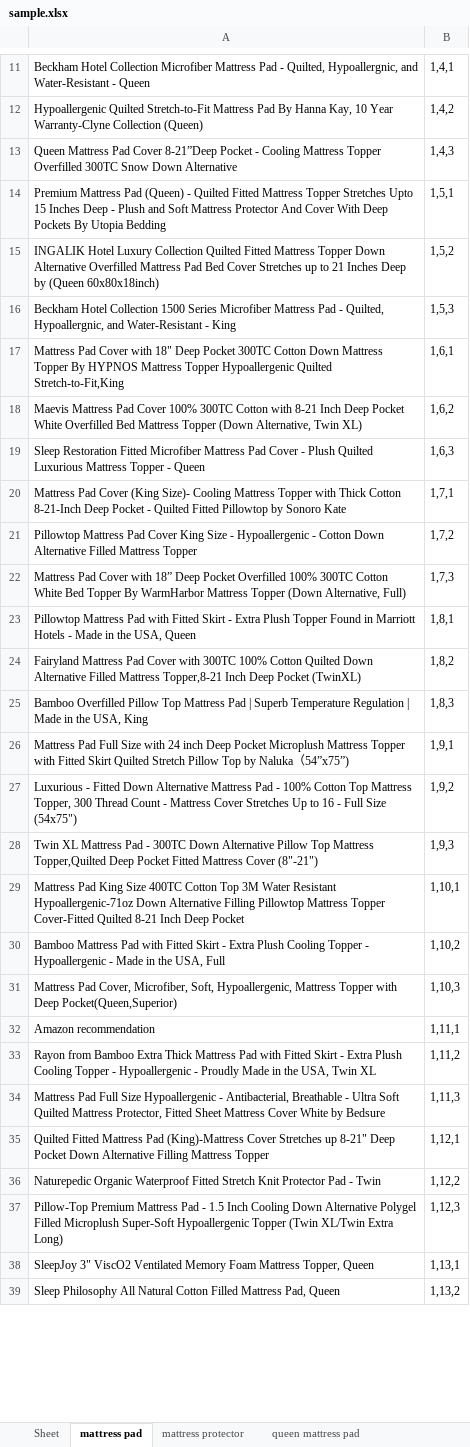
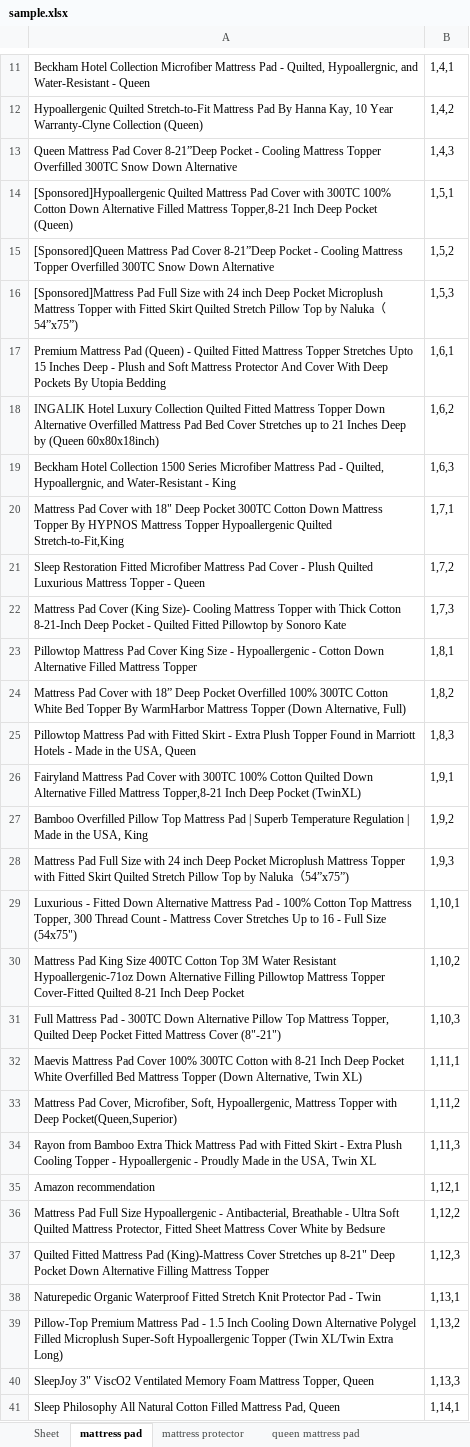
Before and after one commit to CaryWill/AmazonWebCrawler, an Excel workbook: sample.xlsx, sheet mattress pad, drawn as a sheet; only a part is shown, gaps mark what is left out; values as stored, in another font and other column widths than the file's, no borders; removed rows and columns are numbered as before the commit, all else as after; the diff covers the shown part only; the diff names each change by its address in the sheet, - before the commit and + after, or states it on an @@ line.

```diff
--- a/sample.xlsx (sheet mattress pad)
+++ b/sample.xlsx (sheet mattress pad)
+row 14: [Sponsored]Hypoallergenic Quilted Mattress Pad Cover with 300TC 100% Cotton Down Alternative Filled Mattress Topper,8-21 Inch Deep Pocket (Queen) | 1,5,1
+row 15: [Sponsored]Queen Mattress Pad Cover 8-21”Deep Pocket - Cooling Mattress Topper Overfilled 300TC Snow Down Alternative | 1,5,2
+row 16: [Sponsored]Mattress Pad Full Size with 24 inch Deep Pocket Microplush Mattress Topper with Fitted Skirt Quilted Stretch Pillow Top by Naluka（54”x75”) | 1,5,3
-B17: 1,5,1
+B17: 1,6,1
-B18: 1,5,2
+B18: 1,6,2
-B19: 1,5,3
+B19: 1,6,3
-B20: 1,6,1
+B20: 1,7,1
-row 18: Maevis Mattress Pad Cover 100% 300TC Cotton with 8-21 Inch Deep Pocket White Overfilled Bed Mattress Topper (Down Alternative, Twin XL) | 1,6,2
-B21: 1,6,3
+B21: 1,7,2
-B22: 1,7,1
+B22: 1,7,3
-B23: 1,7,2
+B23: 1,8,1
-B24: 1,7,3
+B24: 1,8,2
-B25: 1,8,1
+B25: 1,8,3
-B26: 1,8,2
+B26: 1,9,1
-B27: 1,8,3
+B27: 1,9,2
-B28: 1,9,1
+B28: 1,9,3
-B29: 1,9,2
+B29: 1,10,1
-row 28: Twin XL Mattress Pad - 300TC Down Alternative Pillow Top Mattress Topper,Quilted Deep Pocket Fitted Mattress Cover (8"-21") | 1,9,3
-B30: 1,10,1
+B30: 1,10,2
-row 30: Bamboo Mattress Pad with Fitted Skirt - Extra Plush Cooling Topper - Hypoallergenic - Made in the USA, Full | 1,10,2
+row 31: Full Mattress Pad - 300TC Down Alternative Pillow Top Mattress Topper, Quilted Deep Pocket Fitted Mattress Cover (8"-21") | 1,10,3
+row 32: Maevis Mattress Pad Cover 100% 300TC Cotton with 8-21 Inch Deep Pocket White Overfilled Bed Mattress Topper (Down Alternative, Twin XL) | 1,11,1
-B33: 1,10,3
+B33: 1,11,2
-row 32: Amazon recommendation | 1,11,1
-B34: 1,11,2
+B34: 1,11,3
+row 35: Amazon recommendation | 1,12,1
-B36: 1,11,3
+B36: 1,12,2
-B37: 1,12,1
+B37: 1,12,3
-B38: 1,12,2
+B38: 1,13,1
-B39: 1,12,3
+B39: 1,13,2
-B40: 1,13,1
+B40: 1,13,3
-B41: 1,13,2
+B41: 1,14,1
```
Also changed, not shown: 331 added rows, 2 removed rows and 3 edited cells elsewhere in this sheet, sheet queen mattress pad, sheet mattress protector, sheet Sheet, 1 other file.
